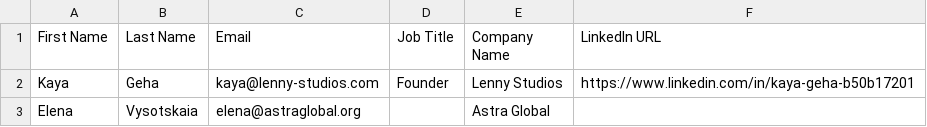
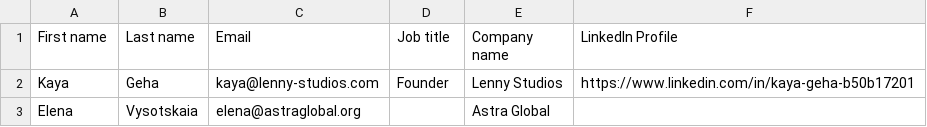
Before and after one commit to ogikicollins/alif-sales-engine, a CSV file: HubSpot-Import-Contacts-Cleaned.csv, drawn as a sheet; only a part is shown.

```diff
--- a/HubSpot-Import-Contacts-Cleaned.csv
+++ b/HubSpot-Import-Contacts-Cleaned.csv
@@ -1,2 +1,2 @@
-First Name,Last Name,Email,Job Title,Company Name,LinkedIn URL
+First name,Last name,Email,Job title,Company name,LinkedIn Profile
 Kaya,Geha,kaya@lenny-studios.com,Founder,Lenny Studios,https://www.linkedin.com/in/kaya-geha-b50b17201
```
Also changed, not shown: HubSpot-Import-Companies-Cleaned.csv, HubSpot-Import-Deals-Cleaned.csv.
